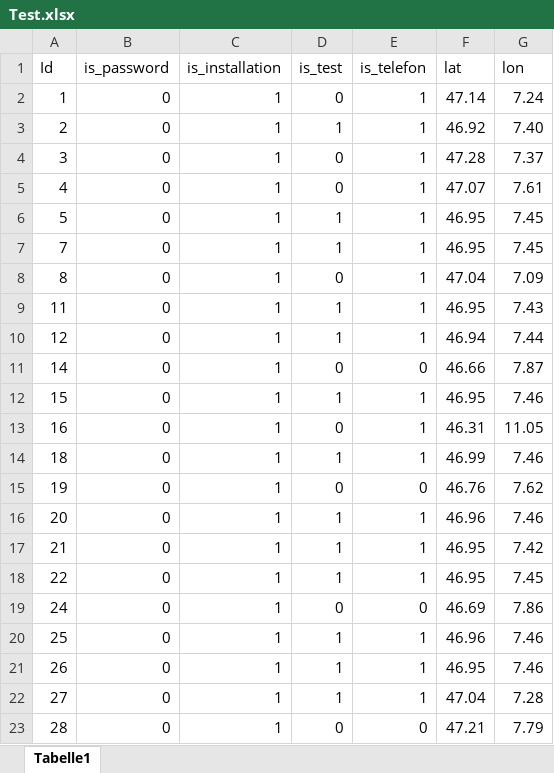
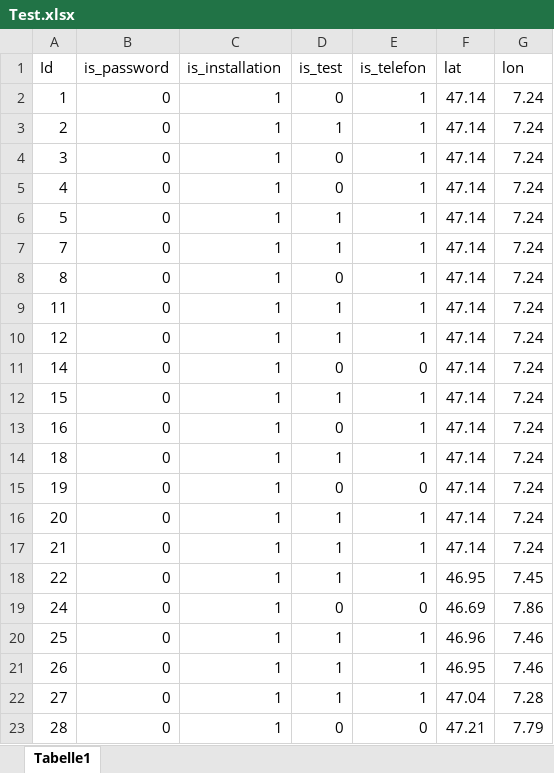
Before and after one commit to 7ben18/Daten-Hackdays-BE-2023, an Excel workbook: map/Test.xlsx, sheet Tabelle1, drawn as a sheet; only a part is shown; values as stored, in another font and other column widths than the file's, no borders; the diff names each change by its address in the sheet, - before the commit and + after, or states it on an @@ line.

```diff
--- a/map/Test.xlsx (sheet Tabelle1)
+++ b/map/Test.xlsx (sheet Tabelle1)
-F3 (lat): 46.92
+F3 (lat): 47.14
-G3 (lon): 7.40
+G3 (lon): 7.24
-F4 (lat): 47.28
+F4 (lat): 47.14
-G4 (lon): 7.37
+G4 (lon): 7.24
-F5 (lat): 47.07
+F5 (lat): 47.14
-G5 (lon): 7.61
+G5 (lon): 7.24
-F6:F7 (lat): 46.95
+F6:F7 (lat): 47.14
-G6:G7 (lon): 7.45
+G6:G7 (lon): 7.24
-F8 (lat): 47.04
+F8 (lat): 47.14
-G8 (lon): 7.09
+G8 (lon): 7.24
-F9 (lat): 46.95
+F9 (lat): 47.14
-G9 (lon): 7.43
+G9 (lon): 7.24
-F10 (lat): 46.94
+F10 (lat): 47.14
-G10 (lon): 7.44
+G10 (lon): 7.24
-F11 (lat): 46.66
+F11 (lat): 47.14
-G11 (lon): 7.87
+G11 (lon): 7.24
-F12 (lat): 46.95
+F12 (lat): 47.14
-G12 (lon): 7.46
+G12 (lon): 7.24
-F13 (lat): 46.31
+F13 (lat): 47.14
-G13 (lon): 11.05
+G13 (lon): 7.24
-F14 (lat): 46.99
+F14 (lat): 47.14
-G14 (lon): 7.46
+G14 (lon): 7.24
-F15 (lat): 46.76
+F15 (lat): 47.14
-G15 (lon): 7.62
+G15 (lon): 7.24
-F16 (lat): 46.96
+F16 (lat): 47.14
-G16 (lon): 7.46
+G16 (lon): 7.24
-F17 (lat): 46.95
+F17 (lat): 47.14
-G17 (lon): 7.42
+G17 (lon): 7.24
```
Also changed, not shown: 2 other files.
